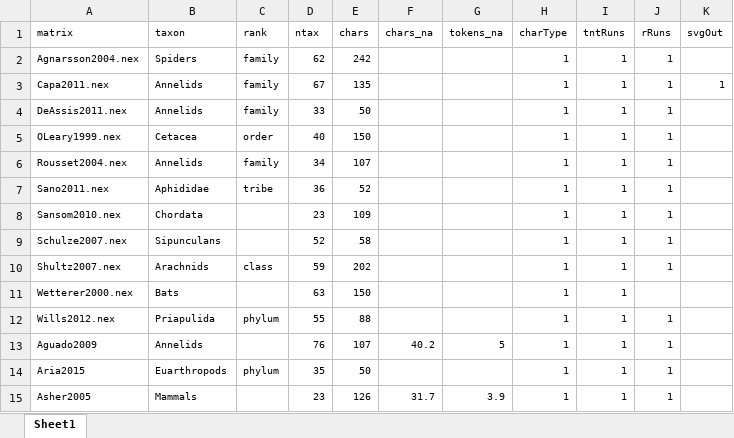
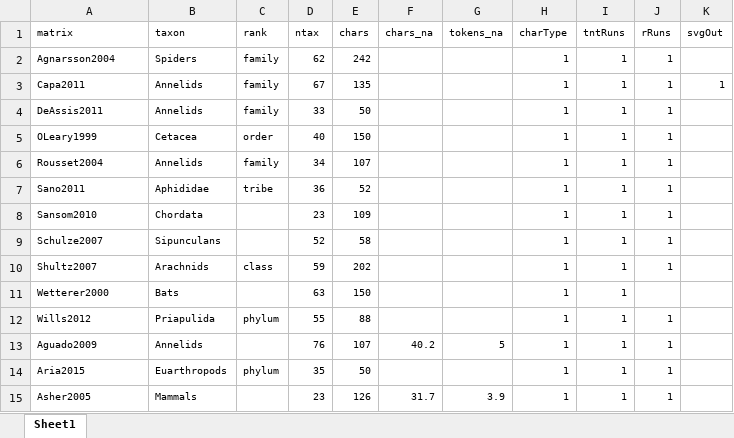
Before and after one commit to ms609/ExploreInapplicable, an Excel workbook: matrix_progress.xlsx, sheet Sheet1, drawn as a sheet; only a part is shown; values as stored, in another font and other column widths than the file's, no borders; conditional formats not drawn; the diff names each change by its address in the sheet, - before the commit and + after, or states it on an @@ line.

Commit message:
Matrix properties

```diff
--- a/matrix_progress.xlsx (sheet Sheet1)
+++ b/matrix_progress.xlsx (sheet Sheet1)
-A2 (matrix): Agnarsson2004.nex
+A2 (matrix): Agnarsson2004
-A3 (matrix): Capa2011.nex
+A3 (matrix): Capa2011
-A4 (matrix): DeAssis2011.nex
+A4 (matrix): DeAssis2011
-A5 (matrix): OLeary1999.nex
+A5 (matrix): OLeary1999
-A6 (matrix): Rousset2004.nex
+A6 (matrix): Rousset2004
-A7 (matrix): Sano2011.nex
+A7 (matrix): Sano2011
-A8 (matrix): Sansom2010.nex
+A8 (matrix): Sansom2010
-A9 (matrix): Schulze2007.nex
+A9 (matrix): Schulze2007
-A10 (matrix): Shultz2007.nex
+A10 (matrix): Shultz2007
-A11 (matrix): Wetterer2000.nex
+A11 (matrix): Wetterer2000
-A12 (matrix): Wills2012.nex
+A12 (matrix): Wills2012
```
Also changed, not shown: 2 other files.
